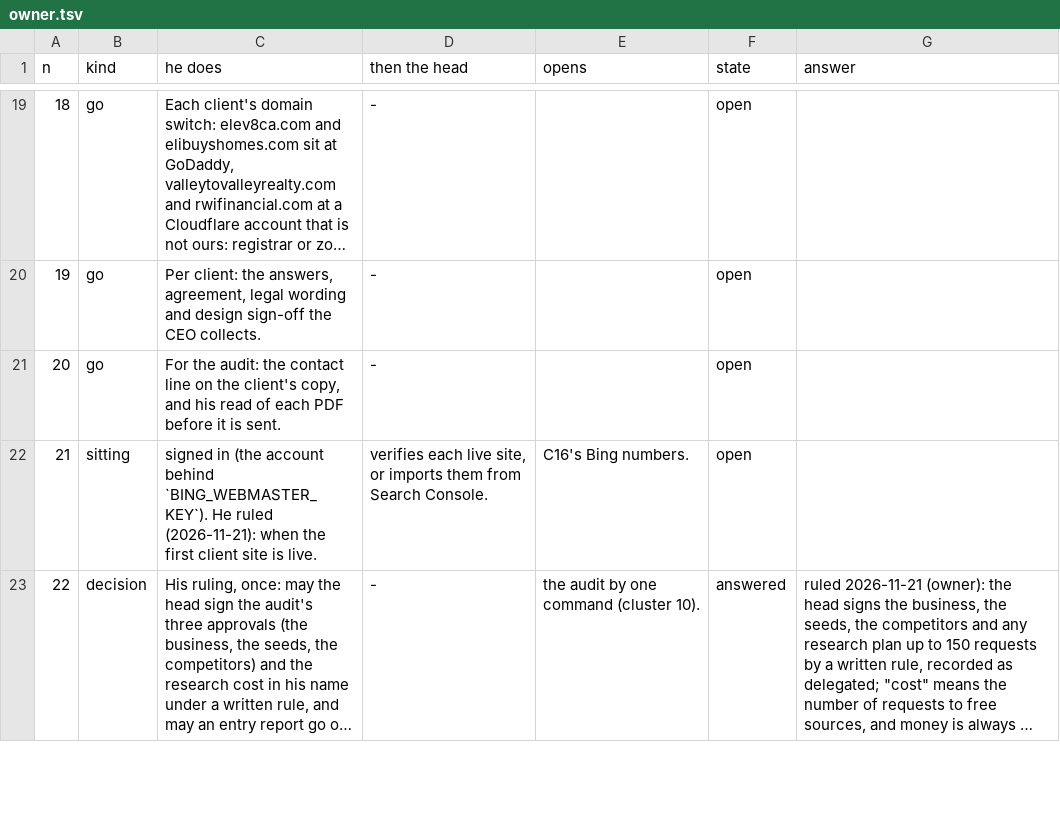
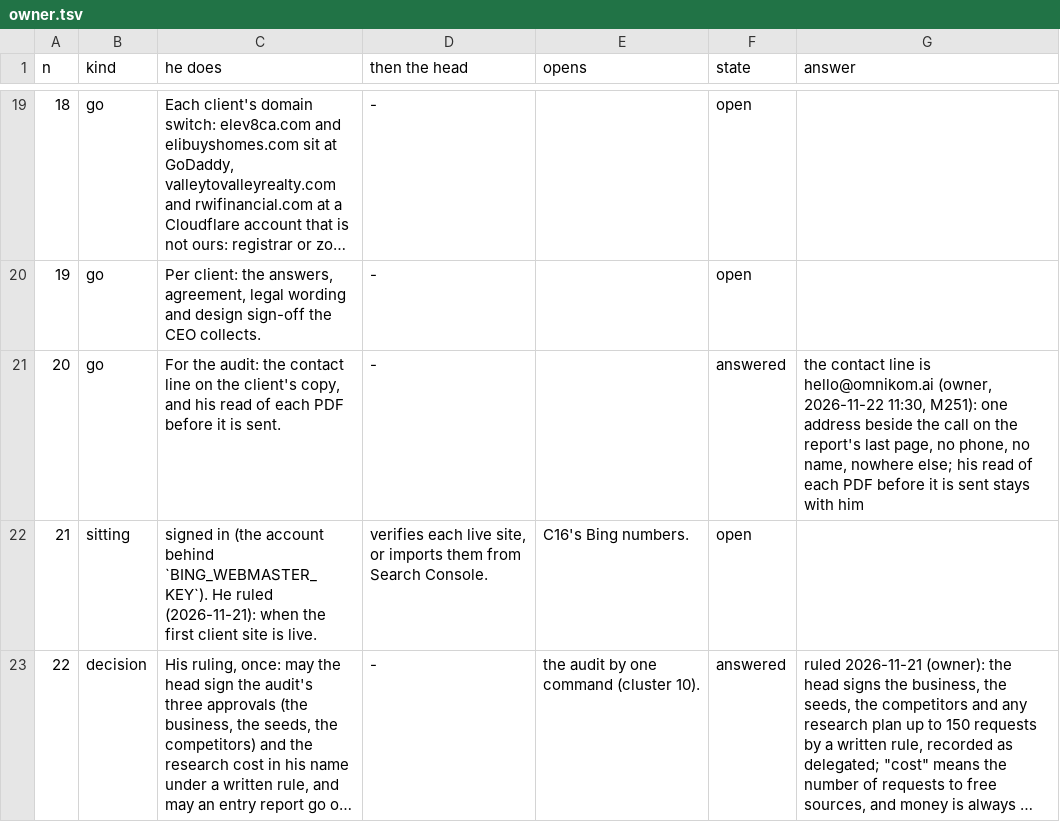
Before and after one commit to Omnikom-platform/omnikom-platform, a TSV file: work/map/owner.tsv, drawn as a sheet; only a part is shown, gaps mark what is left out; long unchanged cells end in ….

```diff
--- a/work/map/owner.tsv
+++ b/work/map/owner.tsv
@@ -20,3 +20,3 @@ n	kind	he does	then the head	opens	state	answer
 19	go	Per client: the answers, agreement, legal wording and design sign-off the CEO collects.	-		open	
-20	go	For the audit: the contact line on the client's copy, and his read of each PDF before it is sent.	-		open	
+20	go	For the audit: the contact line on the client's copy, and his read of each PDF before it is sent.	-		answered	the contact line is hello@omnikom.ai (owner, 2026-11-22 11:30, M251): one address beside the call on the report's last page, no phone, no name, nowhere else; his read of each PDF before it is sent stays with him
 21	sitting	signed in (the account behind `BING_WEBMASTER_KEY`). He ruled (2026-11-21): when the first client site is live.	verifies each live site, or imports them from Search Console.	C16's Bing numbers.	open	
```
Also changed, not shown: 5 other files.
